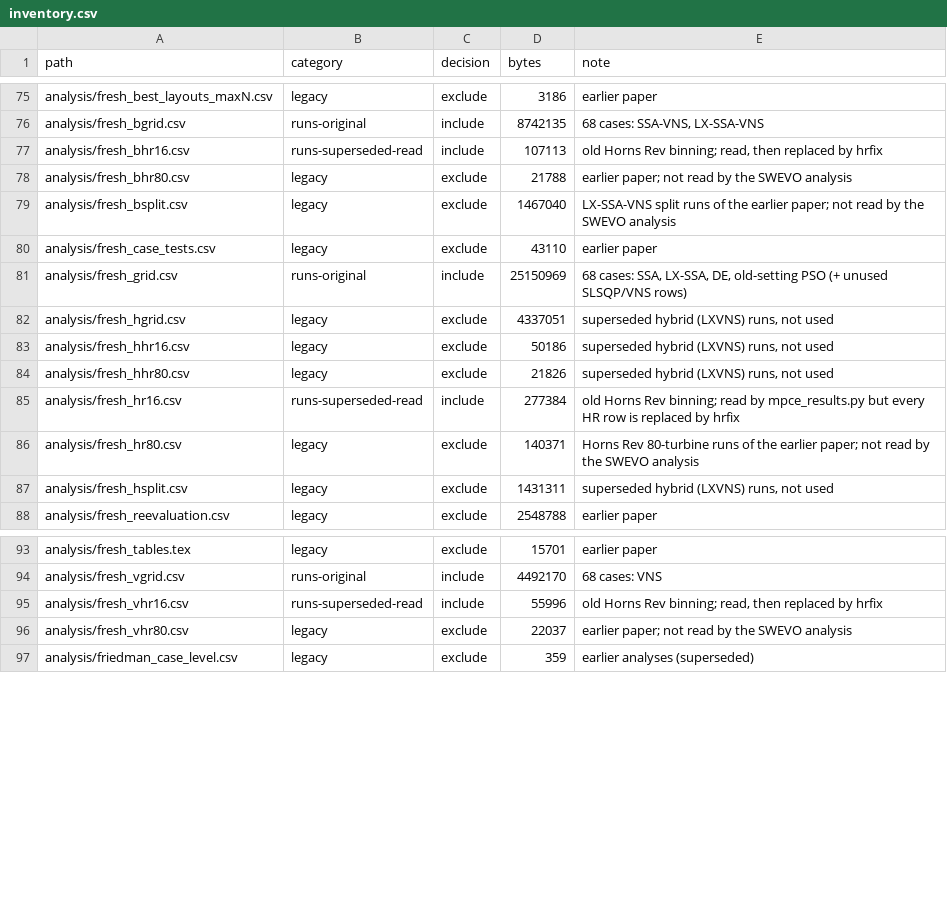
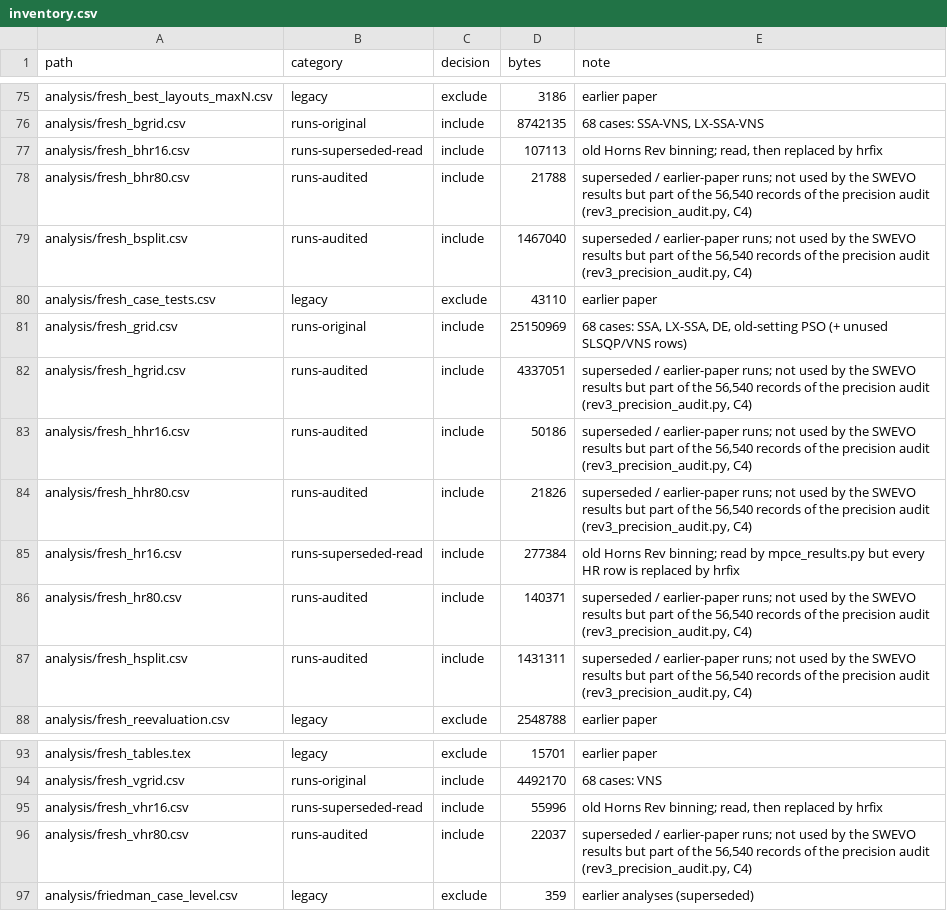
Before and after one commit to prince197/Figures_QASSA_WFLOP, a CSV file: LXSSA_WFLOP_revision/repro_package_build/inventory.csv, drawn as a sheet; only a part is shown, gaps mark what is left out.

```diff
--- a/LXSSA_WFLOP_revision/repro_package_build/inventory.csv
+++ b/LXSSA_WFLOP_revision/repro_package_build/inventory.csv
@@ -77,12 +77,12 @@ analysis/fresh_bgrid.csv,runs-original,include,8742135,"68 cases: SSA-VNS, LX-SS
 analysis/fresh_bhr16.csv,runs-superseded-read,include,107113,"old Horns Rev binning; read, then replaced by hrfix"
-analysis/fresh_bhr80.csv,legacy,exclude,21788,earlier paper; not read by the SWEVO analysis
-analysis/fresh_bsplit.csv,legacy,exclude,1467040,LX-SSA-VNS split runs of the earlier paper; not read by the SWEVO analysis
+analysis/fresh_bhr80.csv,runs-audited,include,21788,"superseded / earlier-paper runs; not used by the SWEVO results but part of the 56,540 records of the precision audit (rev3_precision_audit.py, C4)"
+analysis/fresh_bsplit.csv,runs-audited,include,1467040,"superseded / earlier-paper runs; not used by the SWEVO results but part of the 56,540 records of the precision audit (rev3_precision_audit.py, C4)"
 analysis/fresh_case_tests.csv,legacy,exclude,43110,earlier paper
 analysis/fresh_grid.csv,runs-original,include,25150969,"68 cases: SSA, LX-SSA, DE, old-setting PSO (+ unused SLSQP/VNS rows)"
-analysis/fresh_hgrid.csv,legacy,exclude,4337051,"superseded hybrid (LXVNS) runs, not used"
-analysis/fresh_hhr16.csv,legacy,exclude,50186,"superseded hybrid (LXVNS) runs, not used"
-analysis/fresh_hhr80.csv,legacy,exclude,21826,"superseded hybrid (LXVNS) runs, not used"
+analysis/fresh_hgrid.csv,runs-audited,include,4337051,"superseded / earlier-paper runs; not used by the SWEVO results but part of the 56,540 records of the precision audit (rev3_precision_audit.py, C4)"
+analysis/fresh_hhr16.csv,runs-audited,include,50186,"superseded / earlier-paper runs; not used by the SWEVO results but part of the 56,540 records of the precision audit (rev3_precision_audit.py, C4)"
+analysis/fresh_hhr80.csv,runs-audited,include,21826,"superseded / earlier-paper runs; not used by the SWEVO results but part of the 56,540 records of the precision audit (rev3_precision_audit.py, C4)"
 analysis/fresh_hr16.csv,runs-superseded-read,include,277384,old Horns Rev binning; read by mpce_results.py but every HR row is replaced by hrfix
-analysis/fresh_hr80.csv,legacy,exclude,140371,Horns Rev 80-turbine runs of the earlier paper; not read by the SWEVO analysis
-analysis/fresh_hsplit.csv,legacy,exclude,1431311,"superseded hybrid (LXVNS) runs, not used"
+analysis/fresh_hr80.csv,runs-audited,include,140371,"superseded / earlier-paper runs; not used by the SWEVO results but part of the 56,540 records of the precision audit (rev3_precision_audit.py, C4)"
+analysis/fresh_hsplit.csv,runs-audited,include,1431311,"superseded / earlier-paper runs; not used by the SWEVO results but part of the 56,540 records of the precision audit (rev3_precision_audit.py, C4)"
 analysis/fresh_reevaluation.csv,legacy,exclude,2548788,earlier paper
@@ -95,3 +95,3 @@ analysis/fresh_vgrid.csv,runs-original,include,4492170,68 cases: VNS
 analysis/fresh_vhr16.csv,runs-superseded-read,include,55996,"old Horns Rev binning; read, then replaced by hrfix"
-analysis/fresh_vhr80.csv,legacy,exclude,22037,earlier paper; not read by the SWEVO analysis
+analysis/fresh_vhr80.csv,runs-audited,include,22037,"superseded / earlier-paper runs; not used by the SWEVO results but part of the 56,540 records of the precision audit (rev3_precision_audit.py, C4)"
 analysis/friedman_case_level.csv,legacy,exclude,359,earlier analyses (superseded)
```
Also changed, not shown: 2 other files.
